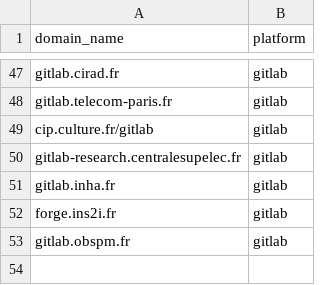
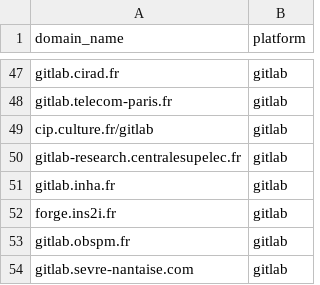
Before and after one commit to codegouvfr/codegouvfr-fetch-data, a CSV file: platforms.csv, drawn as a sheet; only a part is shown, gaps mark what is left out; the diff names each change by its address in the sheet, - before the commit and + after, or states it on an @@ line.

Commit message:
platforms.csv: Add gitlab.sevre-nantaise.com

```diff
--- a/platforms.csv
+++ b/platforms.csv
+row 54: gitlab.sevre-nantaise.com | gitlab
```
